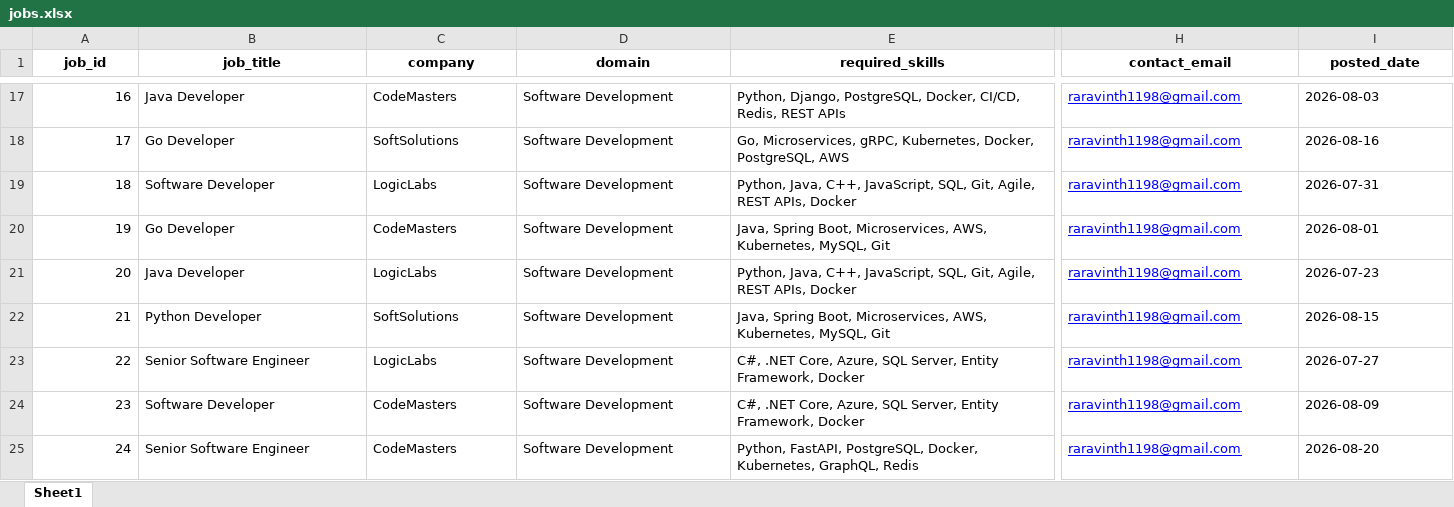
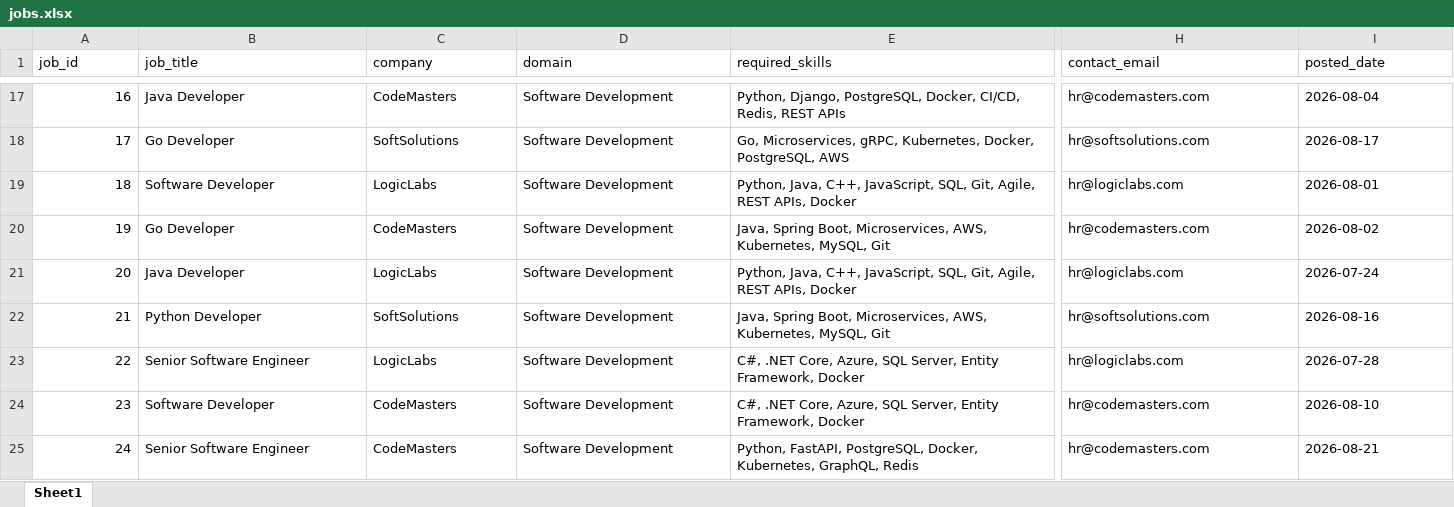
Before and after one commit to Aravinth1198/AI-Powered_Automated_Cold_Mailing_and_Job_Recommendation_System, an Excel workbook: data/jobs.xlsx, sheet Sheet1, drawn as a sheet; only a part is shown, gaps mark what is left out; values as stored, in another font and other column widths than the file's, no borders; the diff covers the shown part only; the diff names each change by its address in the sheet, - before the commit and + after, or states it on an @@ line.

```diff
--- a/data/jobs.xlsx (sheet Sheet1)
+++ b/data/jobs.xlsx (sheet Sheet1)
@@ A1:I1 bold: on → off, alignment: center → left @@
@@ H17:H25 underline: on → off, text colour: #0000FF → black @@
-H17 (contact_email): raravinth1198@gmail.com
+H17 (contact_email): hr@codemasters.com
-I17 (posted_date): 2026-08-03
+I17 (posted_date): 2026-08-04
-H18 (contact_email): raravinth1198@gmail.com
+H18 (contact_email): hr@softsolutions.com
-I18 (posted_date): 2026-08-16
+I18 (posted_date): 2026-08-17
-H19 (contact_email): raravinth1198@gmail.com
+H19 (contact_email): hr@logiclabs.com
-I19 (posted_date): 2026-07-31
+I19 (posted_date): 2026-08-01
-H20 (contact_email): raravinth1198@gmail.com
+H20 (contact_email): hr@codemasters.com
-I20 (posted_date): 2026-08-01
+I20 (posted_date): 2026-08-02
-H21 (contact_email): raravinth1198@gmail.com
+H21 (contact_email): hr@logiclabs.com
-I21 (posted_date): 2026-07-23
+I21 (posted_date): 2026-07-24
-H22 (contact_email): raravinth1198@gmail.com
+H22 (contact_email): hr@softsolutions.com
-I22 (posted_date): 2026-08-15
+I22 (posted_date): 2026-08-16
-H23 (contact_email): raravinth1198@gmail.com
+H23 (contact_email): hr@logiclabs.com
-I23 (posted_date): 2026-07-27
+I23 (posted_date): 2026-07-28
-H24:H25 (contact_email): raravinth1198@gmail.com
+H24:H25 (contact_email): hr@codemasters.com
-I24 (posted_date): 2026-08-09
+I24 (posted_date): 2026-08-10
-I25 (posted_date): 2026-08-20
+I25 (posted_date): 2026-08-21
```
Also changed, not shown: 582 edited cells and cell formats elsewhere in this sheet, data/users.xlsx, 20 other files.
